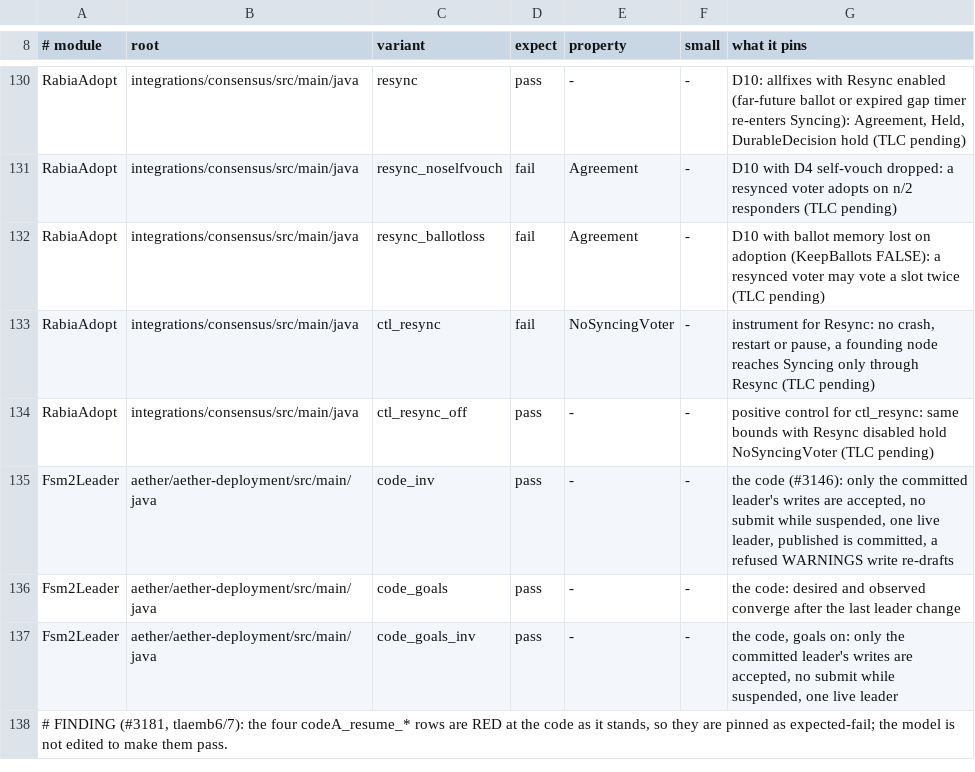
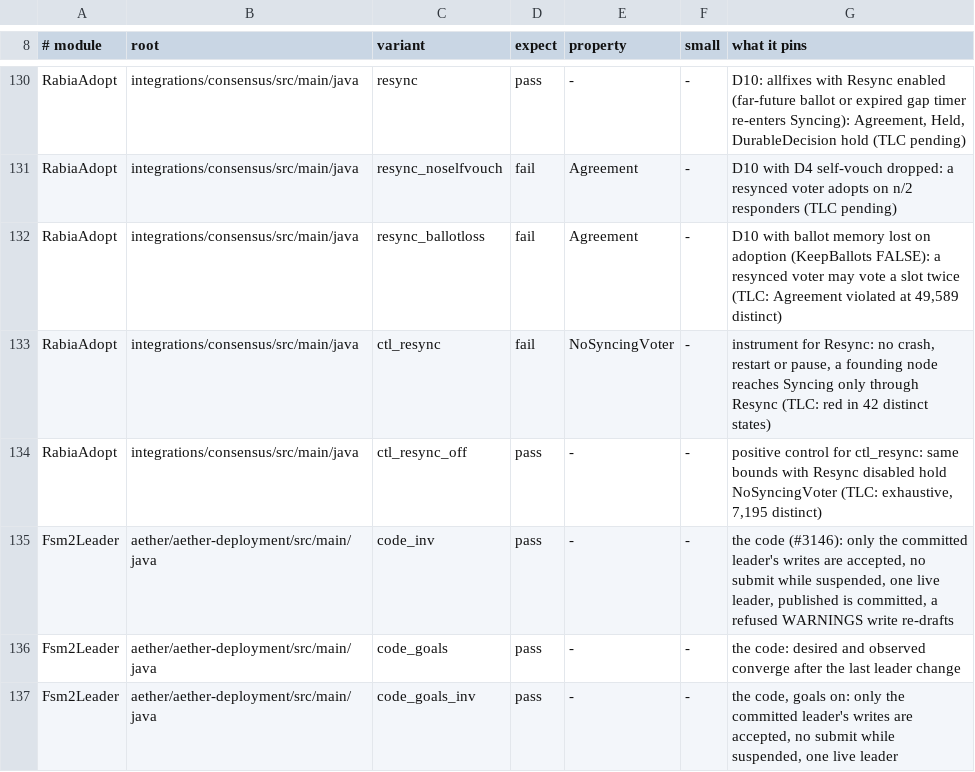
Before and after one commit to pragmaticalabs/pragmatica, a TSV file: tools/tla/models.tsv, drawn as a sheet; only a part is shown, gaps mark what is left out; the shorter side is filled out with more unchanged rows.

Commit message:
test: record TLC verdicts for ctl_resync, ctl_resync_off, resync_ballotloss

```diff
--- a/tools/tla/models.tsv
+++ b/tools/tla/models.tsv
@@ -131,5 +131,5 @@ RabiaAdopt	integrations/consensus/src/main/java	resync	pass	-	-	D10: allfixes wi
 RabiaAdopt	integrations/consensus/src/main/java	resync_noselfvouch	fail	Agreement	-	D10 with D4 self-vouch dropped: a resynced voter adopts on n/2 responders (TLC pending)
-RabiaAdopt	integrations/consensus/src/main/java	resync_ballotloss	fail	Agreement	-	D10 with ballot memory lost on adoption (KeepBallots FALSE): a resynced voter may vote a slot twice (TLC pending)
-RabiaAdopt	integrations/consensus/src/main/java	ctl_resync	fail	NoSyncingVoter	-	instrument for Resync: no crash, restart or pause, a founding node reaches Syncing only through Resync (TLC pending)
-RabiaAdopt	integrations/consensus/src/main/java	ctl_resync_off	pass	-	-	positive control for ctl_resync: same bounds with Resync disabled hold NoSyncingVoter (TLC pending)
+RabiaAdopt	integrations/consensus/src/main/java	resync_ballotloss	fail	Agreement	-	D10 with ballot memory lost on adoption (KeepBallots FALSE): a resynced voter may vote a slot twice (TLC: Agreement violated at 49,589 distinct)
+RabiaAdopt	integrations/consensus/src/main/java	ctl_resync	fail	NoSyncingVoter	-	instrument for Resync: no crash, restart or pause, a founding node reaches Syncing only through Resync (TLC: red in 42 distinct states)
+RabiaAdopt	integrations/consensus/src/main/java	ctl_resync_off	pass	-	-	positive control for ctl_resync: same bounds with Resync disabled hold NoSyncingVoter (TLC: exhaustive, 7,195 distinct)
 Fsm2Leader	aether/aether-deployment/src/main/java	code_inv	pass	-	-	the code (#3146): only the committed leader's writes are accepted, no submit while suspended, one live leader, published is committed, a refused WARNINGS write re-drafts
```
